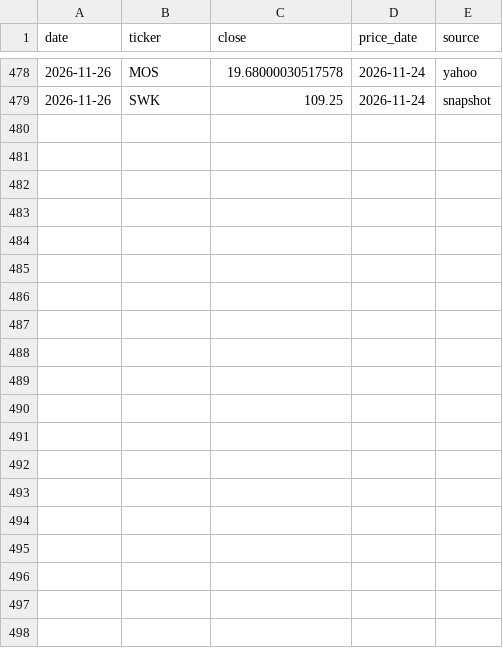
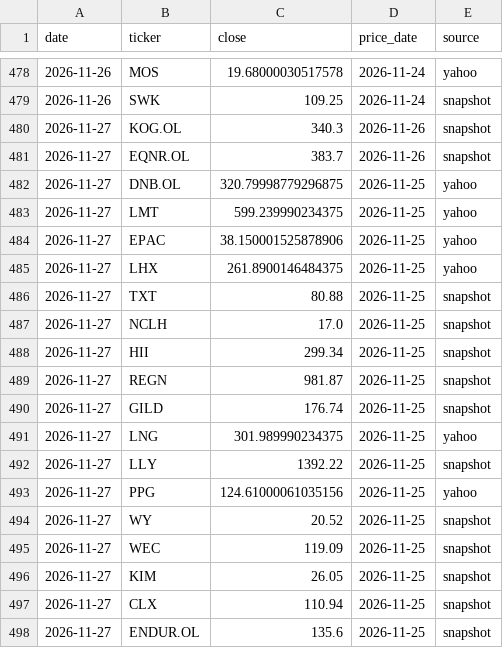
Before and after one commit to Feelwet/signal-tool, a CSV file: logs/portfolio_closes.csv, drawn as a sheet; only a part is shown, gaps mark what is left out; the diff covers the shown part only.

```diff
--- a/logs/portfolio_closes.csv
+++ b/logs/portfolio_closes.csv
@@ -479 +479,20 @@ date,ticker,close,price_date,source
 2026-11-26,SWK,109.25,2026-11-24,snapshot
+2026-11-27,KOG.OL,340.3,2026-11-26,snapshot
+2026-11-27,EQNR.OL,383.7,2026-11-26,snapshot
+2026-11-27,DNB.OL,320.79998779296875,2026-11-25,yahoo
+2026-11-27,LMT,599.239990234375,2026-11-25,yahoo
+2026-11-27,EPAC,38.150001525878906,2026-11-25,yahoo
+2026-11-27,LHX,261.8900146484375,2026-11-25,yahoo
+2026-11-27,TXT,80.88,2026-11-25,snapshot
+2026-11-27,NCLH,17.0,2026-11-25,snapshot
+2026-11-27,HII,299.34,2026-11-25,snapshot
+2026-11-27,REGN,981.87,2026-11-25,snapshot
+2026-11-27,GILD,176.74,2026-11-25,snapshot
+2026-11-27,LNG,301.989990234375,2026-11-25,yahoo
+2026-11-27,LLY,1392.22,2026-11-25,snapshot
+2026-11-27,PPG,124.61000061035156,2026-11-25,yahoo
+2026-11-27,WY,20.52,2026-11-25,snapshot
+2026-11-27,WEC,119.09,2026-11-25,snapshot
+2026-11-27,KIM,26.05,2026-11-25,snapshot
+2026-11-27,CLX,110.94,2026-11-25,snapshot
+2026-11-27,ENDUR.OL,135.6,2026-11-25,snapshot
```
Also changed, not shown: 13 added rows elsewhere in this file, logs/categories.csv, logs/list_members.csv, 17 other files.
